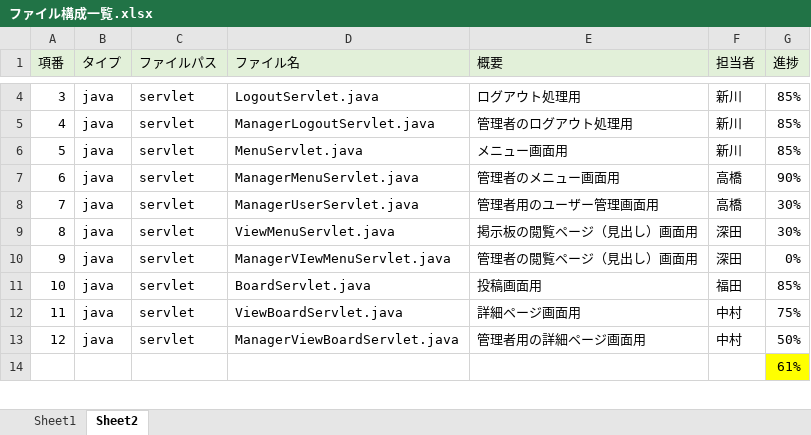
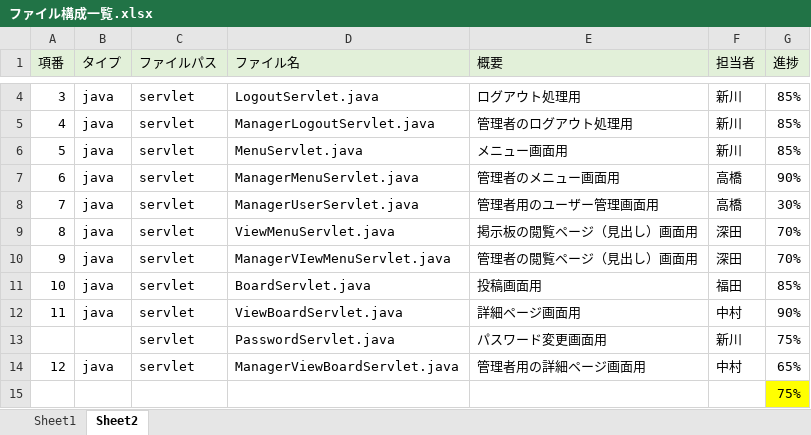
Before and after one commit to DOJO-2021/C-1, an Excel workbook: 文書管理フォルダ/外部設計用フォルダ/外部設計書類/ファイル構成一覧.xlsx, sheet Sheet2, drawn as a sheet; only a part is shown, gaps mark what is left out; values as stored, in another font and other column widths than the file's, no borders; addresses are those after the commit; the diff covers the shown part only; the diff names each change by its address in the sheet, - before the commit and + after, or states it on an @@ line.

```diff
--- a/文書管理フォルダ/外部設計用フォルダ/外部設計書類/ファイル構成一覧.xlsx (sheet Sheet2)
+++ b/文書管理フォルダ/外部設計用フォルダ/外部設計書類/ファイル構成一覧.xlsx (sheet Sheet2)
-G9 (進捗): 30%
+G9 (進捗): 70%
-G10 (進捗): 0%
+G10 (進捗): 70%
-G12 (進捗): 75%
+G12 (進捗): 90%
+row 13:  |  | servlet | PasswordServlet.java | パスワード変更画面用 | 新川 | 75%
-G14 (進捗): 50%
+G14 (進捗): 65%
-G15 (進捗): 61%
+G15 (進捗): 75%
```
Also changed, not shown: 2 added rows, 12 edited cells and cell formats elsewhere in this sheet, formulas that keep their value, 8 other files.
